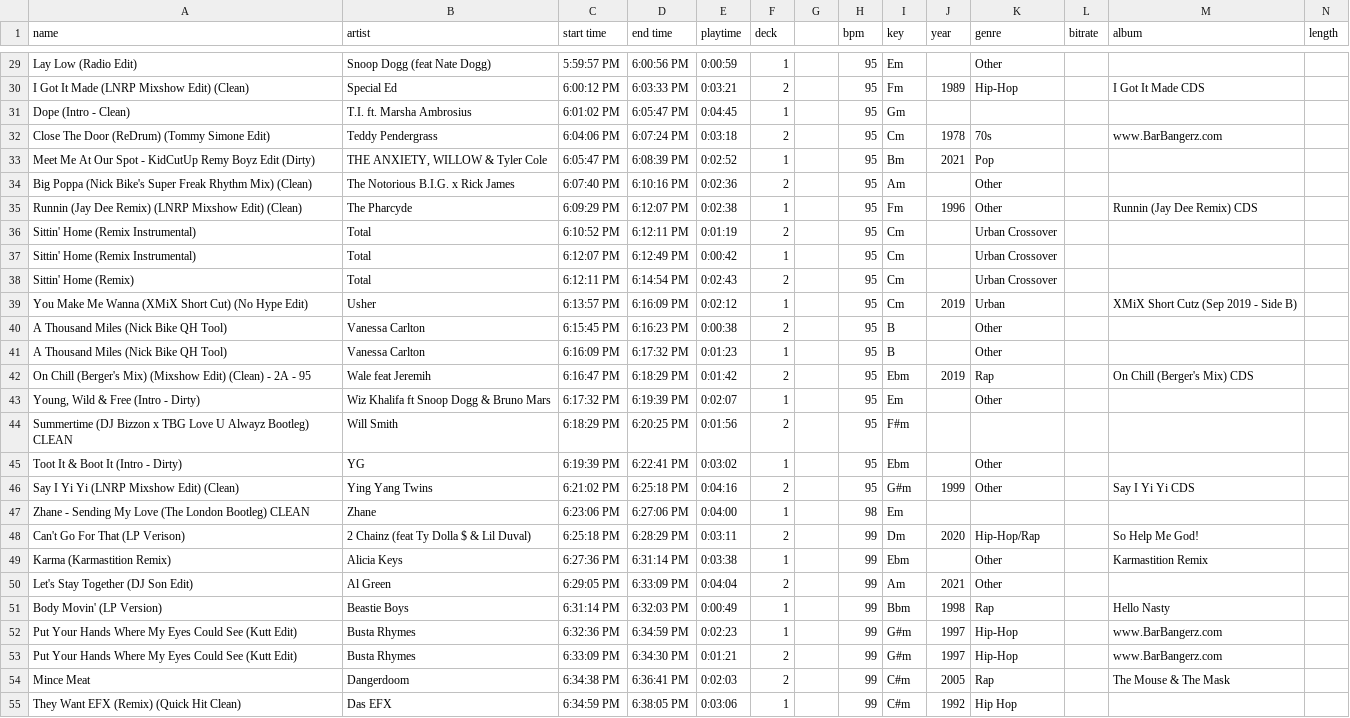
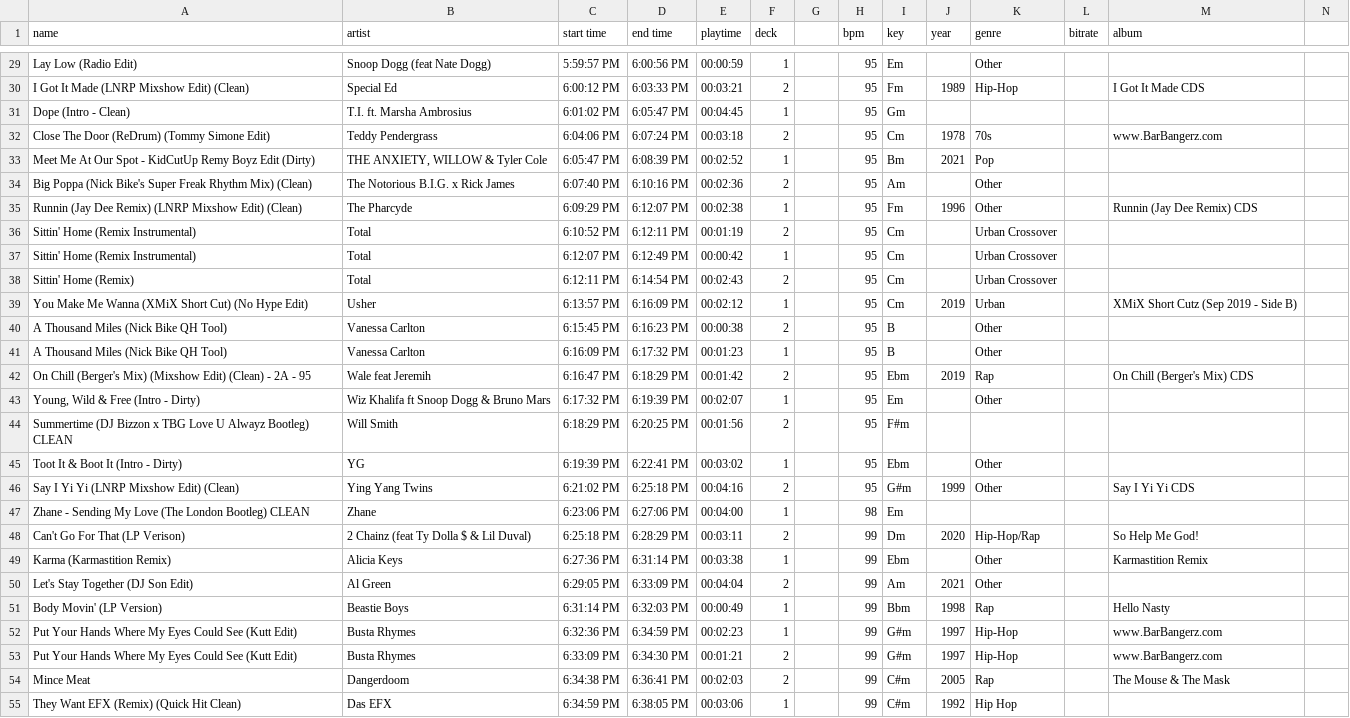
Before and after one commit to marcusmcb/crate-stats, a CSV file: data/cinco_de_mayo.csv, drawn as a sheet; only a part is shown, gaps mark what is left out; the diff covers the shown part only; the diff names each change by its address in the sheet, - before the commit and + after, or states it on an @@ line.

```diff
--- a/data/cinco_de_mayo.csv
+++ b/data/cinco_de_mayo.csv
-N1: length
+N1: (empty)
-E29 (playtime): 0:00:59
+E29 (playtime): 00:00:59
-E30 (playtime): 0:03:21
+E30 (playtime): 00:03:21
-E31 (playtime): 0:04:45
+E31 (playtime): 00:04:45
-E32 (playtime): 0:03:18
+E32 (playtime): 00:03:18
-E33 (playtime): 0:02:52
+E33 (playtime): 00:02:52
-E34 (playtime): 0:02:36
+E34 (playtime): 00:02:36
-E35 (playtime): 0:02:38
+E35 (playtime): 00:02:38
-E36 (playtime): 0:01:19
+E36 (playtime): 00:01:19
-E37 (playtime): 0:00:42
+E37 (playtime): 00:00:42
-E38 (playtime): 0:02:43
+E38 (playtime): 00:02:43
-E39 (playtime): 0:02:12
+E39 (playtime): 00:02:12
-E40 (playtime): 0:00:38
+E40 (playtime): 00:00:38
-E41 (playtime): 0:01:23
+E41 (playtime): 00:01:23
-E42 (playtime): 0:01:42
+E42 (playtime): 00:01:42
-E43 (playtime): 0:02:07
+E43 (playtime): 00:02:07
-E44 (playtime): 0:01:56
+E44 (playtime): 00:01:56
-E45 (playtime): 0:03:02
+E45 (playtime): 00:03:02
-E46 (playtime): 0:04:16
+E46 (playtime): 00:04:16
-E47 (playtime): 0:04:00
+E47 (playtime): 00:04:00
-E48 (playtime): 0:03:11
+E48 (playtime): 00:03:11
-E49 (playtime): 0:03:38
+E49 (playtime): 00:03:38
-E50 (playtime): 0:04:04
+E50 (playtime): 00:04:04
-E51 (playtime): 0:00:49
+E51 (playtime): 00:00:49
-E52 (playtime): 0:02:23
+E52 (playtime): 00:02:23
-E53 (playtime): 0:01:21
+E53 (playtime): 00:01:21
-E54 (playtime): 0:02:03
+E54 (playtime): 00:02:03
-E55 (playtime): 0:03:06
+E55 (playtime): 00:03:06
```
Also changed, not shown: 1 added row, 1 removed row and 35 edited cells elsewhere in this file, 5 other files.
